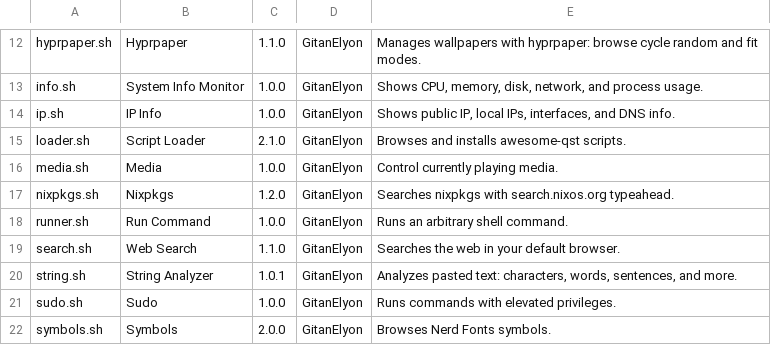
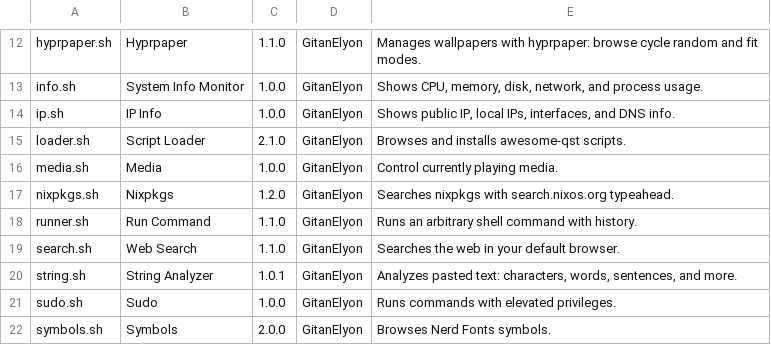
Before and after one commit to GitanElyon/awesome-qst, a TSV file: catalog.tsv, drawn as a sheet; only a part is shown, gaps mark what is left out.

Commit message:
feat(runner.sh): runner keeps a history of commands

```diff
--- a/catalog.tsv
+++ b/catalog.tsv
@@ -17,3 +17,3 @@ media.sh	Media	1.0.0	GitanElyon	Control currently playing media.
 nixpkgs.sh	Nixpkgs	1.2.0	GitanElyon	Searches nixpkgs with search.nixos.org typeahead.
-runner.sh	Run Command	1.0.0	GitanElyon	Runs an arbitrary shell command.
+runner.sh	Run Command	1.1.0	GitanElyon	Runs an arbitrary shell command with history.
 search.sh	Web Search	1.1.0	GitanElyon	Searches the web in your default browser.
```
Also changed, not shown: 1 other file.
